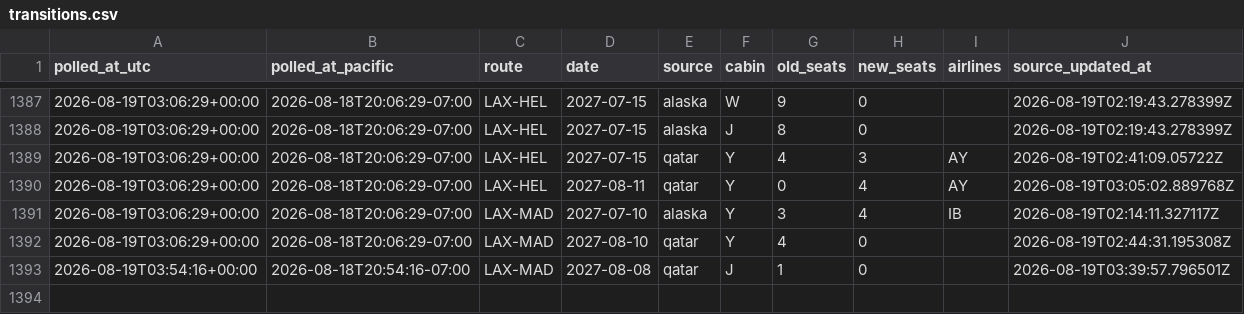
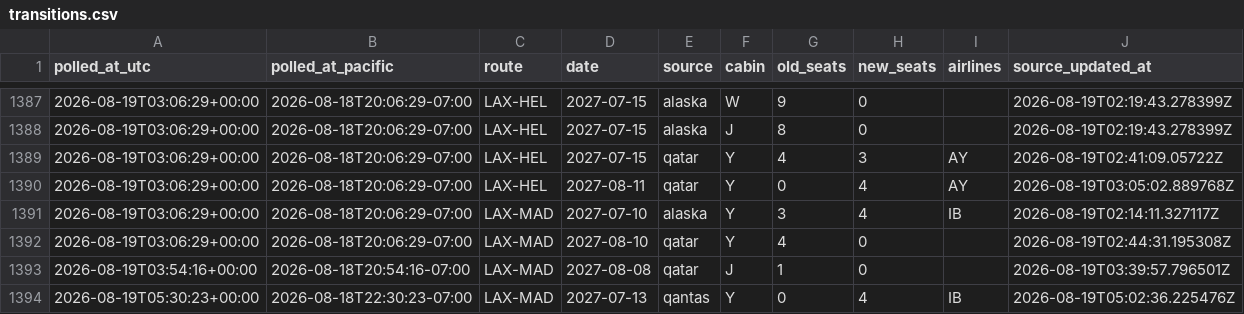
Before and after one commit to kanderson06/flight-award-tracker, a CSV file: transitions.csv, drawn as a sheet; only a part is shown, gaps mark what is left out; the diff names each change by its address in the sheet, - before the commit and + after, or states it on an @@ line.

```diff
--- a/transitions.csv
+++ b/transitions.csv
+row 1394: 2026-08-19T05:30:23+00:00 | 2026-08-18T22:30:23-07:00 | LAX-MAD | 2027-07-13 | qantas | Y | 0 | 4 | IB | 2026-08-19T05:02:36.225476Z
```
Also changed, not shown: 2 other files.
